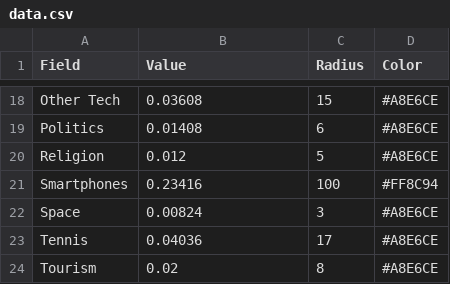
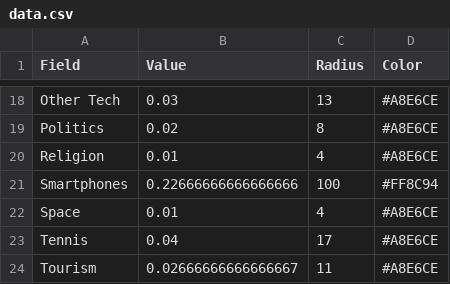
Before and after one commit to Mohnish-Agrawal/HMDTK, a CSV file: static/data.csv, drawn as a sheet; only a part is shown, gaps mark what is left out; the diff covers the shown part only; the diff names each change by its address in the sheet, - before the commit and + after, or states it on an @@ line.

```diff
--- a/static/data.csv
+++ b/static/data.csv
-B18 (Value): 0.03608
+B18 (Value): 0.03
-C18 (Radius): 15
+C18 (Radius): 13
-B19 (Value): 0.01408
+B19 (Value): 0.02
-C19 (Radius): 6
+C19 (Radius): 8
-B20 (Value): 0.012
+B20 (Value): 0.01
-C20 (Radius): 5
+C20 (Radius): 4
-B21 (Value): 0.23416
+B21 (Value): 0.22666666666666666
-B22 (Value): 0.00824
+B22 (Value): 0.01
-C22 (Radius): 3
+C22 (Radius): 4
-B23 (Value): 0.04036
+B23 (Value): 0.04
-B24 (Value): 0.02
+B24 (Value): 0.02666666666666667
-C24 (Radius): 8
+C24 (Radius): 11
```
Also changed, not shown: 32 edited cells elsewhere in this file, 4 other files.
